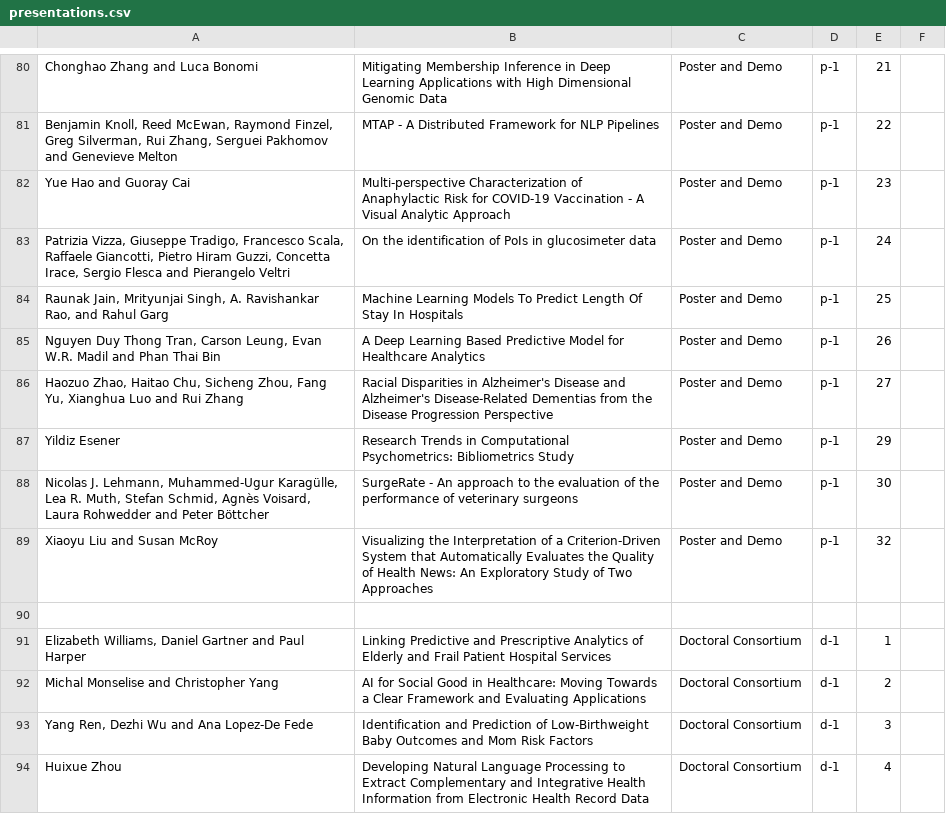
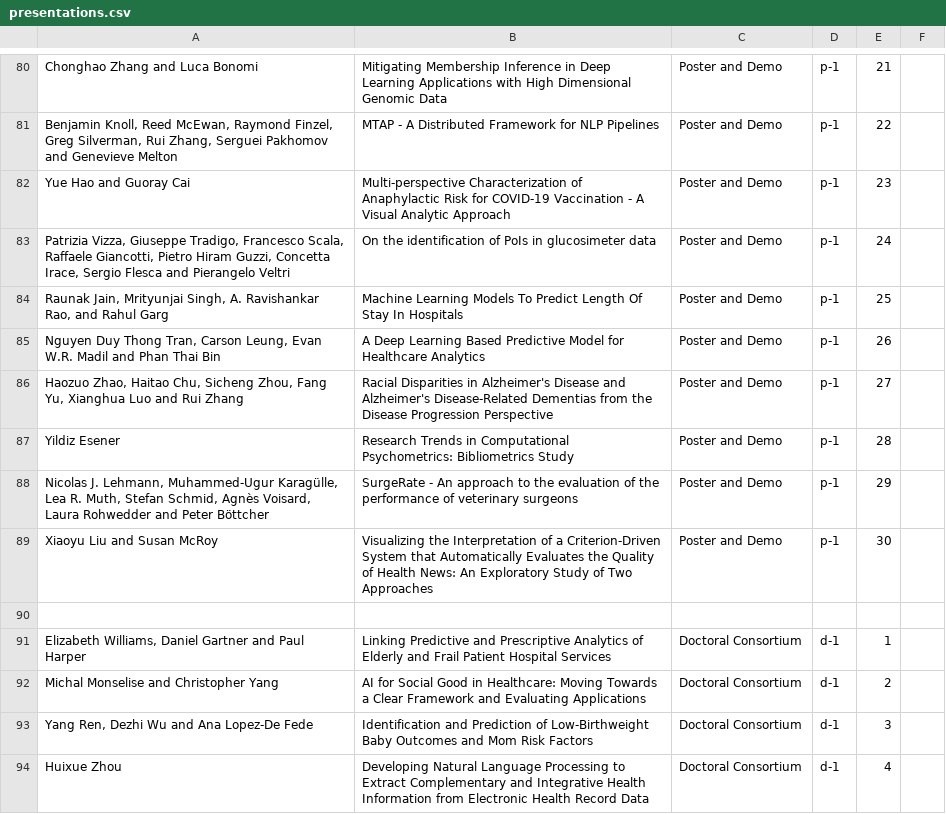
Before and after one commit to ieeeichi2024/ieeeichi2024.github.io, a CSV file: presentations.csv, drawn as a sheet; only a part is shown, gaps mark what is left out.

Commit message:
update program

```diff
--- a/presentations.csv
+++ b/presentations.csv
@@ -86,5 +86,5 @@ Yue Hao and Guoray Cai,Multi-perspective Characterization of Anaphylactic Risk f
 "Haozuo Zhao, Haitao Chu, Sicheng Zhou, Fang Yu, Xianghua Luo and Rui Zhang",Racial Disparities in Alzheimer's Disease and Alzheimer's Disease-Related Dementias from the Disease Progression Perspective,Poster and Demo,p-1,27,
-Yildiz Esener,Research Trends in Computational Psychometrics: Bibliometrics Study,Poster and Demo,p-1,29,
-"Nicolas J. Lehmann, Muhammed-Ugur Karagülle, Lea R. Muth, Stefan Schmid, Agnès Voisard, Laura Rohwedder and Peter Böttcher",SurgeRate - An approach to the evaluation of the performance of veterinary surgeons,Poster and Demo,p-1,30,
-Xiaoyu Liu and Susan McRoy,Visualizing the Interpretation of a Criterion-Driven System that Automatically Evaluates the Quality of Health News: An Exploratory Study of Two Approaches,Poster and Demo,p-1,32,
+Yildiz Esener,Research Trends in Computational Psychometrics: Bibliometrics Study,Poster and Demo,p-1,28,
+"Nicolas J. Lehmann, Muhammed-Ugur Karagülle, Lea R. Muth, Stefan Schmid, Agnès Voisard, Laura Rohwedder and Peter Böttcher",SurgeRate - An approach to the evaluation of the performance of veterinary surgeons,Poster and Demo,p-1,29,
+Xiaoyu Liu and Susan McRoy,Visualizing the Interpretation of a Criterion-Driven System that Automatically Evaluates the Quality of Health News: An Exploratory Study of Two Approaches,Poster and Demo,p-1,30,
 ,,,,,
```
